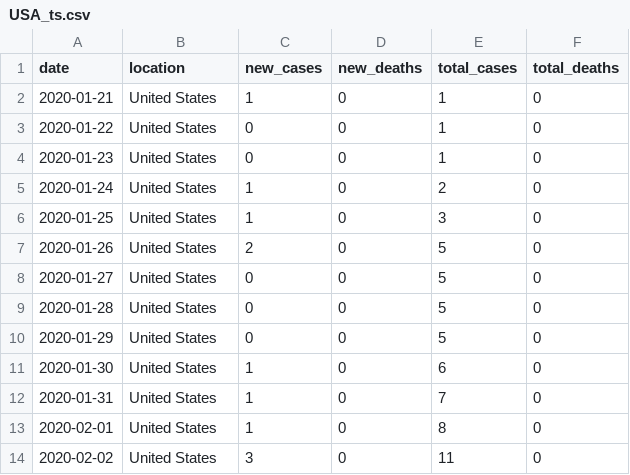
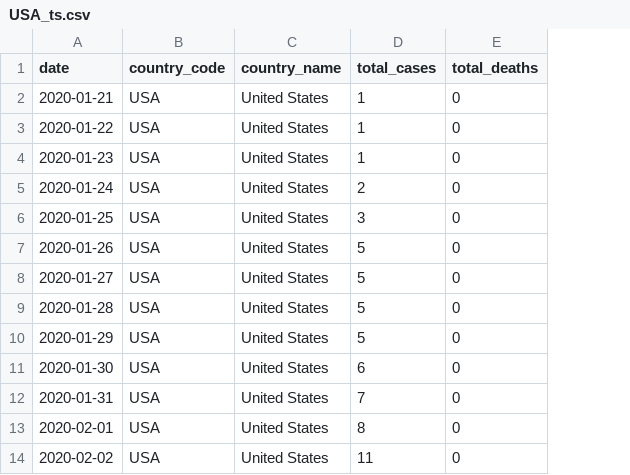
Before and after one commit to covid19-data/covid19-data, a CSV file: data_sources/wikipedia/cases/USA/USA_ts.csv, drawn as a sheet; only a part is shown; removed rows and columns are numbered as before the commit, all else as after; the diff names each change by its address in the sheet, - before the commit and + after, or states it on an @@ line.

```diff
--- a/data_sources/wikipedia/cases/USA/USA_ts.csv
+++ b/data_sources/wikipedia/cases/USA/USA_ts.csv
+column B (country_code), rows 2-14: all USA
-column C (new_cases), rows 2-14: 1 | 0 | 0 | 1 | 1 | 2 | 0 | 0 | 0 | 1 | 1 | 1 | 3
-column D (new_deaths), rows 2-14: all 0
-C1: location
+C1: country_name
```
Also changed, not shown: 1 other file.
